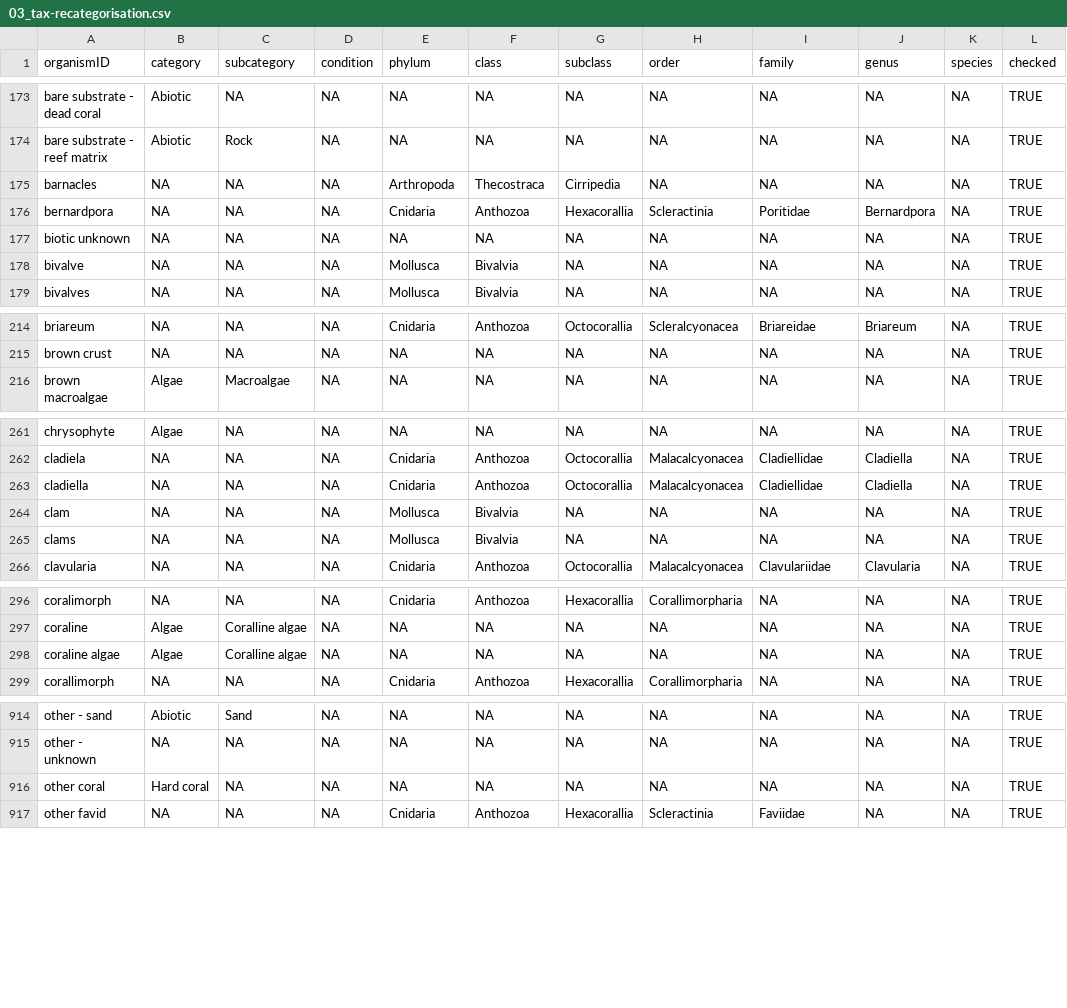
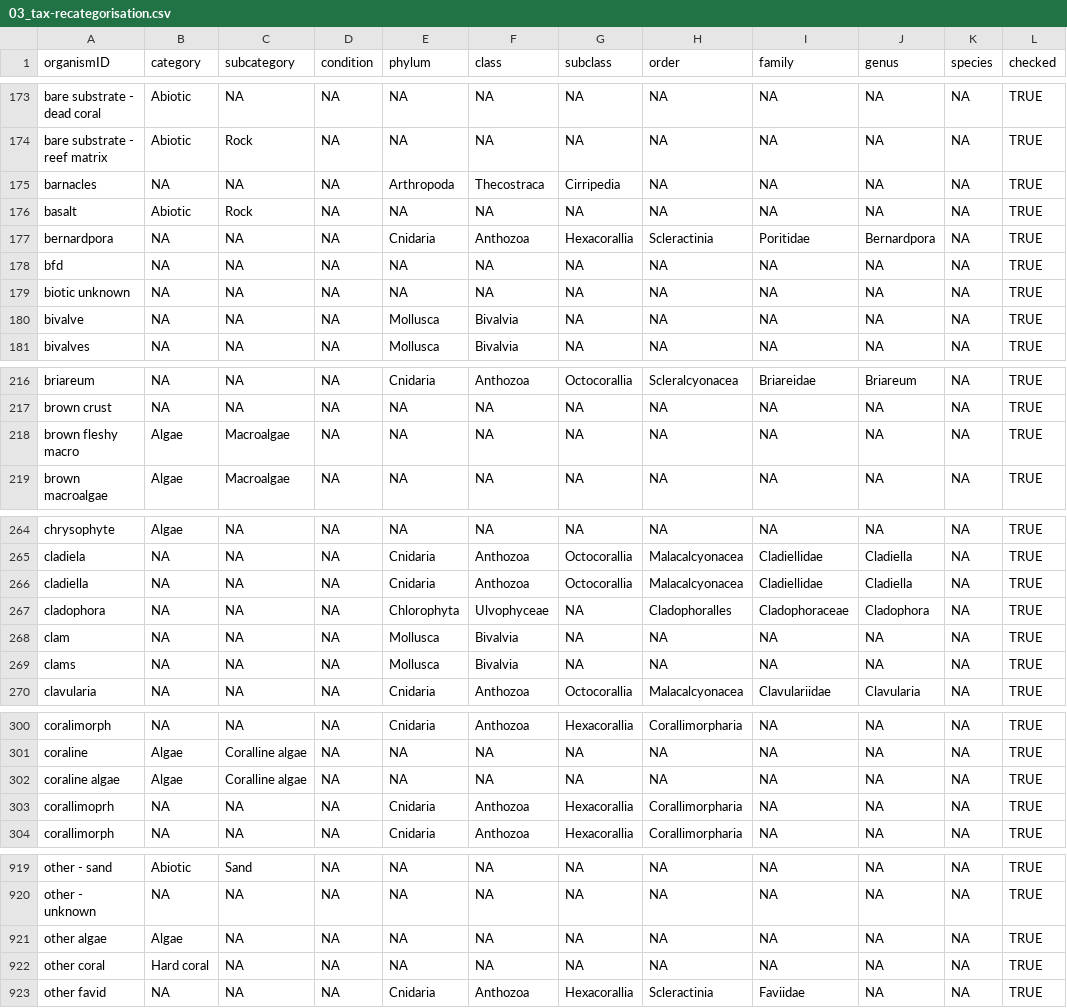
Before and after one commit to GCRMN/gcrmndb_benthos, a CSV file: data/03_tax-recategorisation.csv, drawn as a sheet; only a part is shown, gaps mark what is left out; the diff covers the shown part only.

Commit message:
standardize dataset 0053

```diff
--- a/data/03_tax-recategorisation.csv
+++ b/data/03_tax-recategorisation.csv
@@ -175,3 +175,5 @@
 "barnacles";NA;NA;NA;"Arthropoda";"Thecostraca";"Cirripedia";NA;NA;NA;NA;TRUE
+"basalt";"Abiotic";"Rock";NA;NA;NA;NA;NA;NA;NA;NA;TRUE
 "bernardpora";NA;NA;NA;"Cnidaria";"Anthozoa";"Hexacorallia";"Scleractinia";"Poritidae";"Bernardpora";NA;TRUE
+"bfd";NA;NA;NA;NA;NA;NA;NA;NA;NA;NA;TRUE
 "biotic unknown";NA;NA;NA;NA;NA;NA;NA;NA;NA;NA;TRUE
@@ -215,2 +217,3 @@
 "brown crust";NA;NA;NA;NA;NA;NA;NA;NA;NA;NA;TRUE
+"brown fleshy macro";"Algae";"Macroalgae";NA;NA;NA;NA;NA;NA;NA;NA;TRUE
 "brown macroalgae";"Algae";"Macroalgae";NA;NA;NA;NA;NA;NA;NA;NA;TRUE
@@ -263,2 +266,3 @@
 "cladiella";NA;NA;NA;"Cnidaria";"Anthozoa";"Octocorallia";"Malacalcyonacea";"Cladiellidae";"Cladiella";NA;TRUE
+"cladophora";NA;NA;NA;"Chlorophyta";"Ulvophyceae";NA;"Cladophoralles";"Cladophoraceae";"Cladophora";NA;TRUE
 "clam";NA;NA;NA;"Mollusca";"Bivalvia";NA;NA;NA;NA;NA;TRUE
@@ -298,2 +302,3 @@
 "coraline algae";"Algae";"Coralline algae";NA;NA;NA;NA;NA;NA;NA;NA;TRUE
+"corallimoprh";NA;NA;NA;"Cnidaria";"Anthozoa";"Hexacorallia";"Corallimorpharia";NA;NA;NA;TRUE
 "corallimorph";NA;NA;NA;"Cnidaria";"Anthozoa";"Hexacorallia";"Corallimorpharia";NA;NA;NA;TRUE
@@ -915,2 +920,3 @@
 "other - unknown";NA;NA;NA;NA;NA;NA;NA;NA;NA;NA;TRUE
+"other algae";"Algae";NA;NA;NA;NA;NA;NA;NA;NA;NA;TRUE
 "other coral";"Hard coral";NA;NA;NA;NA;NA;NA;NA;NA;NA;TRUE
```
Also changed, not shown: 3 added rows elsewhere in this file, 2 other files.
